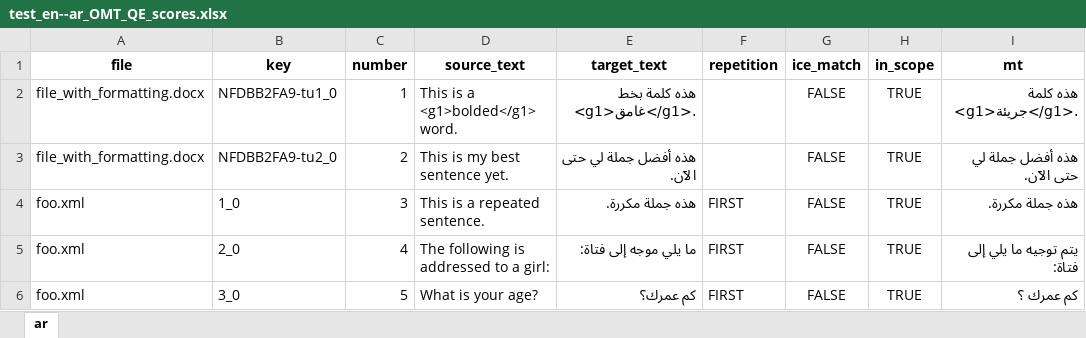
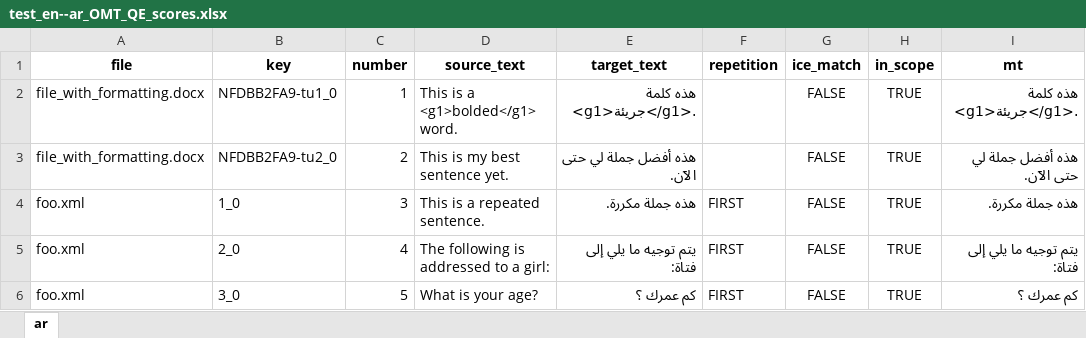
Before and after one commit to capstanlqc-test/test_en--ar_omt, an Excel workbook: exports/test_en--ar_OMT_QE_scores.xlsx, sheet ar, drawn as a sheet; only a part is shown; values as stored, in another font and other column widths than the file's, no borders; the diff names each change by its address in the sheet, - before the commit and + after, or states it on an @@ line.

Commit message:
Team project sync’ed with translations and QE data

```diff
--- a/exports/test_en--ar_OMT_QE_scores.xlsx (sheet ar)
+++ b/exports/test_en--ar_OMT_QE_scores.xlsx (sheet ar)
-E2 (target_text): هذه كلمة بخط <g1>غامق</g1>.
+E2 (target_text): هذه كلمة <g1>جريئة</g1>.
-E5 (target_text): ما يلي موجه إلى فتاة:
+E5 (target_text): يتم توجيه ما يلي إلى فتاة:
-E6 (target_text): كم عمرك؟
+E6 (target_text): كم عمرك ؟
```
Also changed, not shown: mtpe/QE_scores.xlsx, 1 other file.
